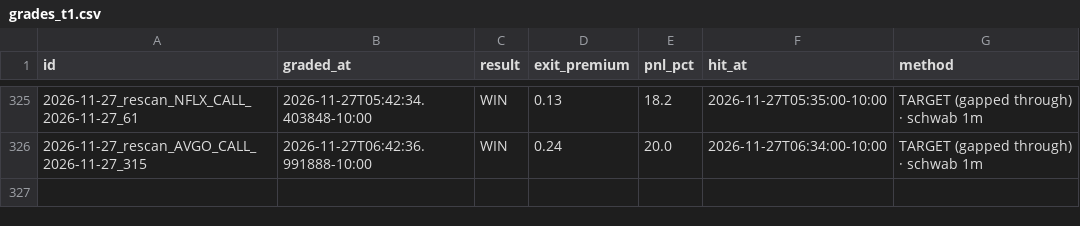
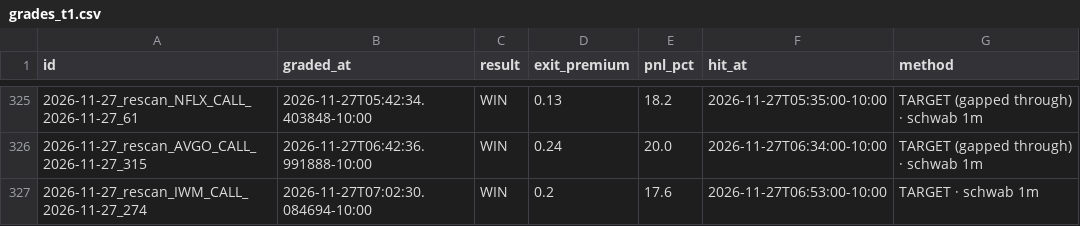
Before and after one commit to Seed808/theesness-market, a CSV file: ledger/grades_t1.csv, drawn as a sheet; only a part is shown, gaps mark what is left out.

Commit message:
ledger: 2026-11-27T17:05Z

```diff
--- a/ledger/grades_t1.csv
+++ b/ledger/grades_t1.csv
@@ -326 +326,2 @@ id,graded_at,result,exit_premium,pnl_pct,hit_at,method
 2026-11-27_rescan_AVGO_CALL_2026-11-27_315,2026-11-27T06:42:36.991888-10:00,WIN,0.24,20.0,2026-11-27T06:34:00-10:00,TARGET (gapped through) · schwab 1m
+2026-11-27_rescan_IWM_CALL_2026-11-27_274,2026-11-27T07:02:30.084694-10:00,WIN,0.2,17.6,2026-11-27T06:53:00-10:00,TARGET · schwab 1m
```
Also changed, not shown: ledger/grades.csv, 10 other files.
